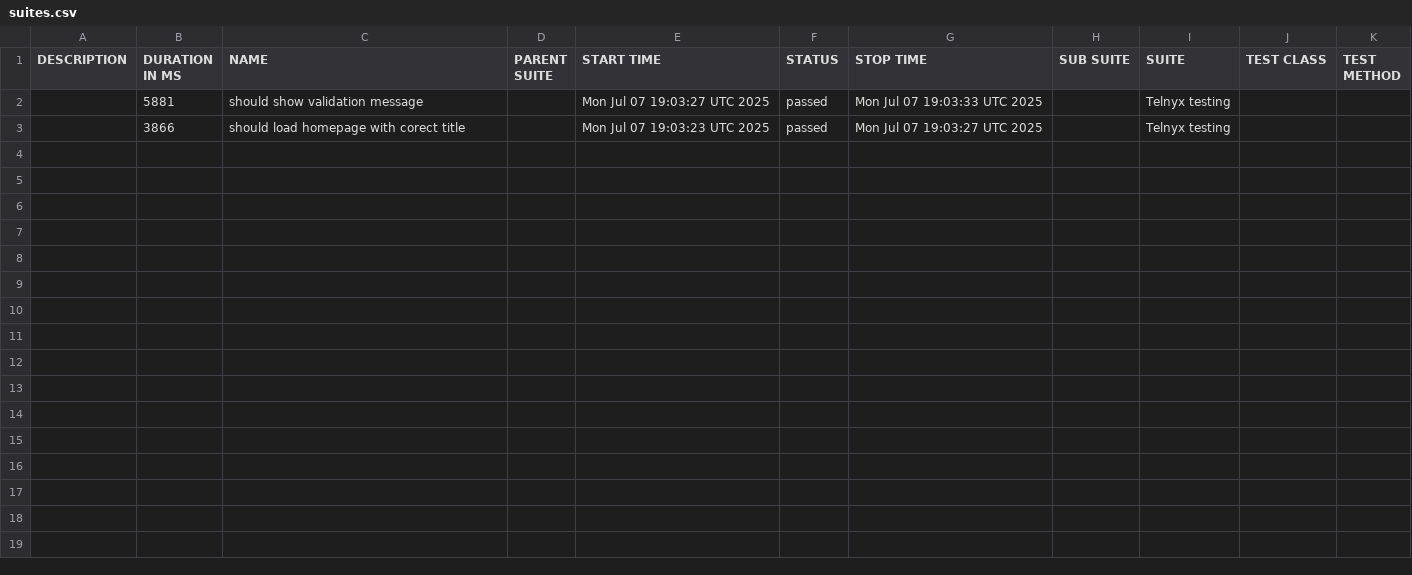
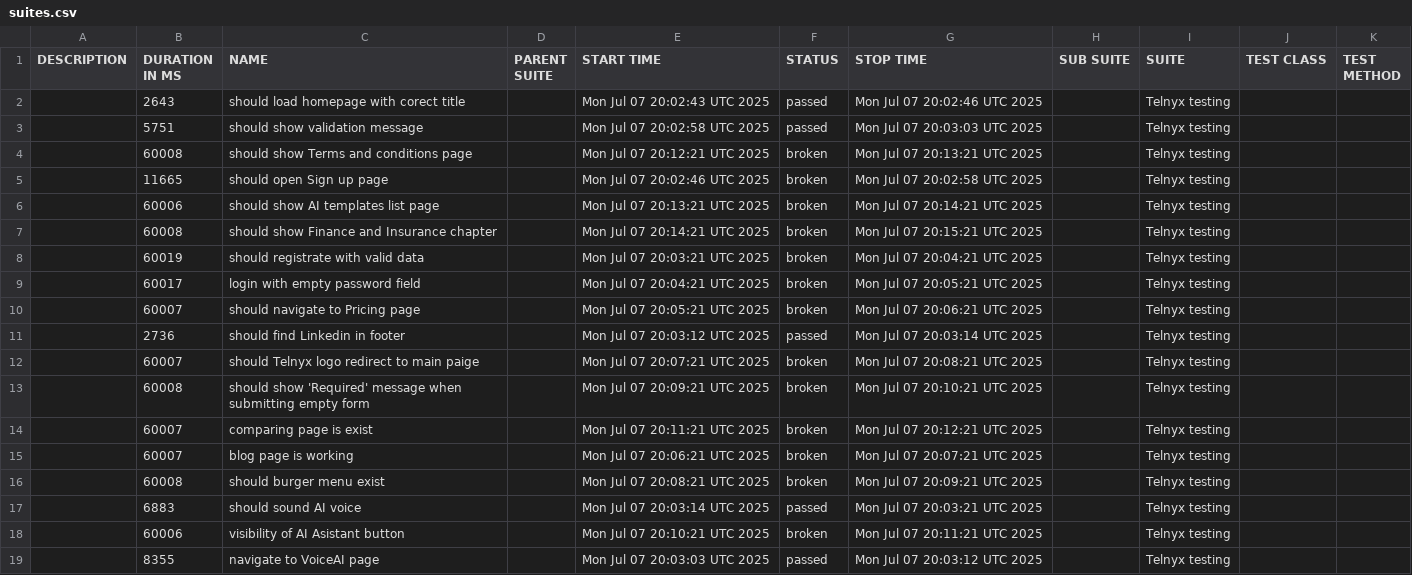
Before and after one commit to AQR88/Telnyx-Wedriver-testing, a CSV file: data/suites.csv, drawn as a sheet.

```diff
--- a/data/suites.csv
+++ b/data/suites.csv
@@ -1,3 +1,19 @@
 "DESCRIPTION","DURATION IN MS","NAME","PARENT SUITE","START TIME","STATUS","STOP TIME","SUB SUITE","SUITE","TEST CLASS","TEST METHOD"
-"","5881","should show validation message","","Mon Jul 07 19:03:27 UTC 2025","passed","Mon Jul 07 19:03:33 UTC 2025","","Telnyx testing","",""
-"","3866","should load homepage with corect title","","Mon Jul 07 19:03:23 UTC 2025","passed","Mon Jul 07 19:03:27 UTC 2025","","Telnyx testing","",""
+"","2643","should load homepage with corect title","","Mon Jul 07 20:02:43 UTC 2025","passed","Mon Jul 07 20:02:46 UTC 2025","","Telnyx testing","",""
+"","5751","should show validation message","","Mon Jul 07 20:02:58 UTC 2025","passed","Mon Jul 07 20:03:03 UTC 2025","","Telnyx testing","",""
+"","60008","should show Terms and conditions page","","Mon Jul 07 20:12:21 UTC 2025","broken","Mon Jul 07 20:13:21 UTC 2025","","Telnyx testing","",""
+"","11665","should open Sign up page","","Mon Jul 07 20:02:46 UTC 2025","broken","Mon Jul 07 20:02:58 UTC 2025","","Telnyx testing","",""
+"","60006","should show AI templates list page ","","Mon Jul 07 20:13:21 UTC 2025","broken","Mon Jul 07 20:14:21 UTC 2025","","Telnyx testing","",""
+"","60008"," should show Finance and Insurance chapter","","Mon Jul 07 20:14:21 UTC 2025","broken","Mon Jul 07 20:15:21 UTC 2025","","Telnyx testing","",""
+"","60019","should registrate with valid data","","Mon Jul 07 20:03:21 UTC 2025","broken","Mon Jul 07 20:04:21 UTC 2025","","Telnyx testing","",""
+"","60017","login with empty password field","","Mon Jul 07 20:04:21 UTC 2025","broken","Mon Jul 07 20:05:21 UTC 2025","","Telnyx testing","",""
+"","60007","should navigate to Pricing page","","Mon Jul 07 20:05:21 UTC 2025","broken","Mon Jul 07 20:06:21 UTC 2025","","Telnyx testing","",""
+"","2736","should find Linkedin in footer","","Mon Jul 07 20:03:12 UTC 2025","passed","Mon Jul 07 20:03:14 UTC 2025","","Telnyx testing","",""
+"","60007"," should Telnyx logo redirect to main paige","","Mon Jul 07 20:07:21 UTC 2025","broken","Mon Jul 07 20:08:21 UTC 2025","","Telnyx testing","",""
+"","60008"," should show 'Required' message when submitting empty form","","Mon Jul 07 20:09:21 UTC 2025","broken","Mon Jul 07 20:10:21 UTC 2025","","Telnyx testing","",""
+"","60007"," comparing page is exist","","Mon Jul 07 20:11:21 UTC 2025","broken","Mon Jul 07 20:12:21 UTC 2025","","Telnyx testing","",""
+"","60007","blog page is working","","Mon Jul 07 20:06:21 UTC 2025","broken","Mon Jul 07 20:07:21 UTC 2025","","Telnyx testing","",""
+"","60008","should burger menu exist","","Mon Jul 07 20:08:21 UTC 2025","broken","Mon Jul 07 20:09:21 UTC 2025","","Telnyx testing","",""
+"","6883","should sound AI voice","","Mon Jul 07 20:03:14 UTC 2025","passed","Mon Jul 07 20:03:21 UTC 2025","","Telnyx testing","",""
+"","60006"," visibility of AI Asistant button","","Mon Jul 07 20:10:21 UTC 2025","broken","Mon Jul 07 20:11:21 UTC 2025","","Telnyx testing","",""
+"","8355","navigate to VoiceAI page ","","Mon Jul 07 20:03:03 UTC 2025","passed","Mon Jul 07 20:03:12 UTC 2025","","Telnyx testing","",""
```
Also changed, not shown: 46 other files.
